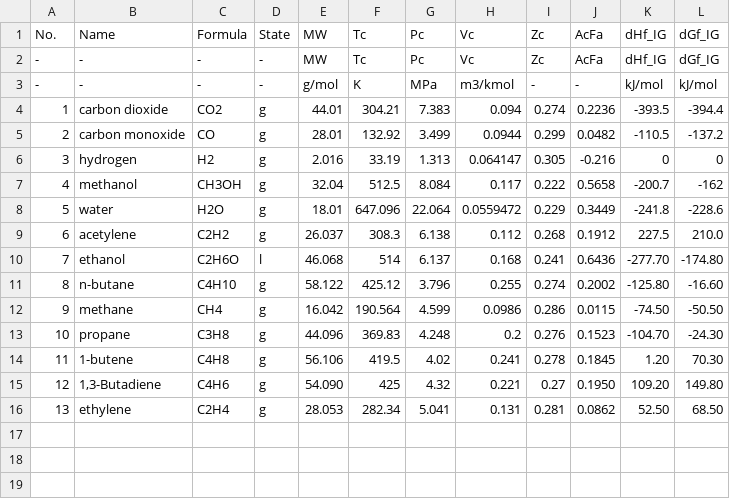
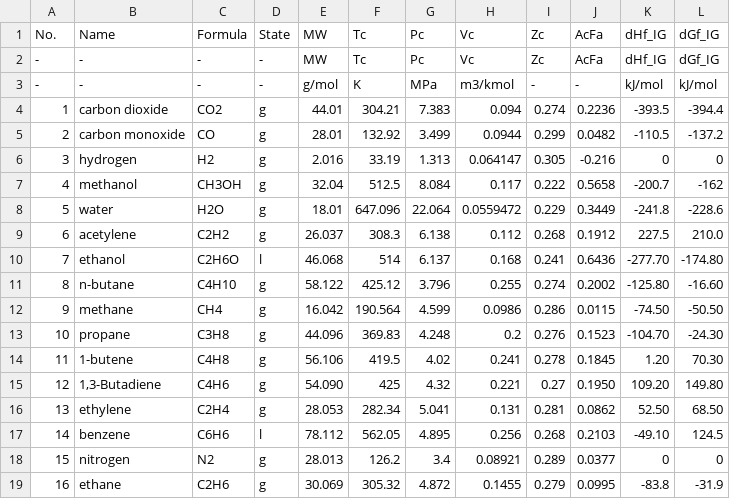
Before and after one commit to sinagilassi/PyThermoDB, a CSV file: notebooks/Ref-1/General Data.csv, drawn as a sheet; the diff names each change by its address in the sheet, - before the commit and + after, or states it on an @@ line.

```diff
--- a/notebooks/Ref-1/General Data.csv
+++ b/notebooks/Ref-1/General Data.csv
+row 17: 14 | benzene | C6H6 | l | 78.112 | 562.05 | 4.895 | 0.256 | 0.268 | 0.2103 | -49.10 | 124.5
+row 18: 15 | nitrogen | N2 | g | 28.013 | 126.2 | 3.4 | 0.08921 | 0.289 | 0.0377 | 0 | 0
+row 19: 16 | ethane | C2H6 | g | 30.069 | 305.32 | 4.872 | 0.1455 | 0.279 | 0.0995 | -83.8 | -31.9
```
Also changed, not shown: notebooks/Ref-1/The Molar Heat Capacities of Gases in the Ideal Gas (Zero-Pressure) State.csv, notebooks/Ref-1/Vapor Pressure.csv, 4 other files.
